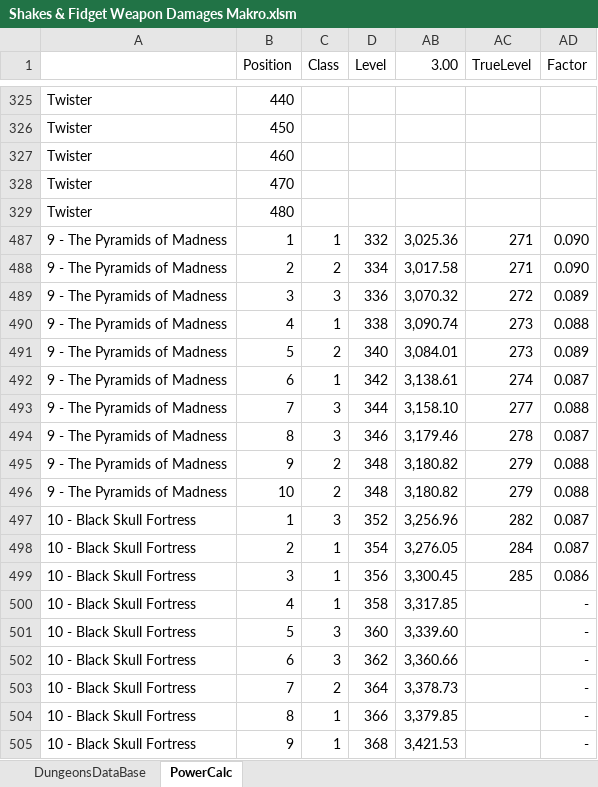
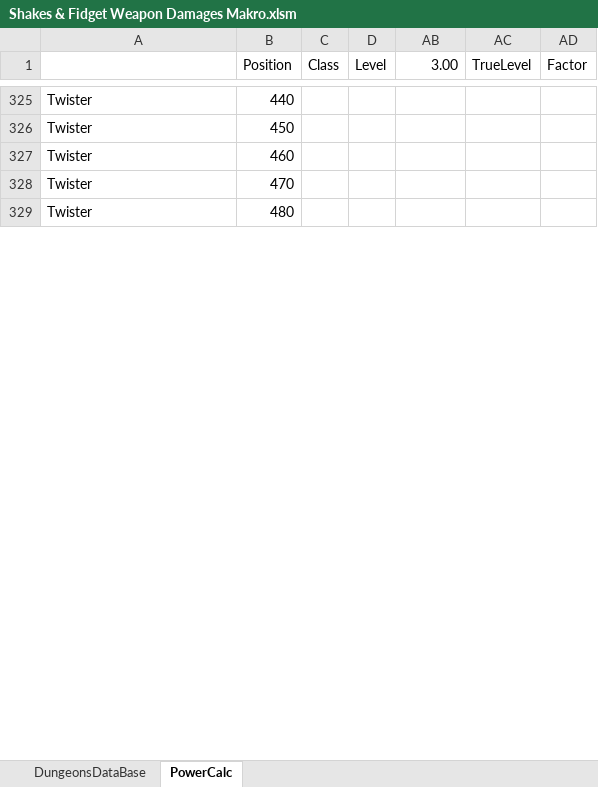
Before and after one commit to Timhot3p/Timhot3p.github.io, an Excel workbook: Shakes & Fidget Weapon Damages Makro.xlsm, sheet PowerCalc, drawn as a sheet; only a part is shown, gaps mark what is left out; values as stored, in another font and other column widths than the file's, no borders; the diff covers the shown part only; the diff names each change by its address in the sheet, - before the commit and + after, or states it on an @@ line.

Commit message:
Dungeons up to 300

```diff
--- a/Shakes & Fidget Weapon Damages Makro.xlsm (sheet PowerCalc)
+++ b/Shakes & Fidget Weapon Damages Makro.xlsm (sheet PowerCalc)
@@ row 487 hidden: 9 - The Pyramids of Madness | 1 | 1 | 332 | 3,025.36 | 271 | 0.090 @@
@@ row 488 hidden: 9 - The Pyramids of Madness | 2 | 2 | 334 | 3,017.58 | 271 | 0.090 @@
@@ row 489 hidden: 9 - The Pyramids of Madness | 3 | 3 | 336 | 3,070.32 | 272 | 0.089 @@
@@ row 490 hidden: 9 - The Pyramids of Madness | 4 | 1 | 338 | 3,090.74 | 273 | 0.088 @@
@@ row 491 hidden: 9 - The Pyramids of Madness | 5 | 2 | 340 | 3,084.01 | 273 | 0.089 @@
@@ row 492 hidden: 9 - The Pyramids of Madness | 6 | 1 | 342 | 3,138.61 | 274 | 0.087 @@
@@ row 493 hidden: 9 - The Pyramids of Madness | 7 | 3 | 344 | 3,158.10 | 277 | 0.088 @@
@@ row 494 hidden: 9 - The Pyramids of Madness | 8 | 3 | 346 | 3,179.46 | 278 | 0.087 @@
@@ row 495 hidden: 9 - The Pyramids of Madness | 9 | 2 | 348 | 3,180.82 | 279 | 0.088 @@
@@ row 496 hidden: 9 - The Pyramids of Madness | 10 | 2 | 348 | 3,180.82 | 279 | 0.088 @@
@@ row 497 hidden: 10 - Black Skull Fortress | 1 | 3 | 352 | 3,256.96 | 282 | 0.087 @@
@@ row 498 hidden: 10 - Black Skull Fortress | 2 | 1 | 354 | 3,276.05 | 284 | 0.087 @@
@@ row 499 hidden: 10 - Black Skull Fortress | 3 | 1 | 356 | 3,300.45 | 285 | 0.086 @@
-row 500: 10 - Black Skull Fortress | 4 | 1 | 358 | 3,317.85 |  | -
-row 501: 10 - Black Skull Fortress | 5 | 3 | 360 | 3,339.60 |  | -
-row 502: 10 - Black Skull Fortress | 6 | 3 | 362 | 3,360.66 |  | -
-row 503: 10 - Black Skull Fortress | 7 | 2 | 364 | 3,378.73 |  | -
-row 504: 10 - Black Skull Fortress | 8 | 1 | 366 | 3,379.85 |  | -
-row 505: 10 - Black Skull Fortress | 9 | 1 | 368 | 3,421.53 |  | -
```
Also changed, not shown: 1 removed row and 39 edited cells elsewhere in this sheet, hidden cells.
